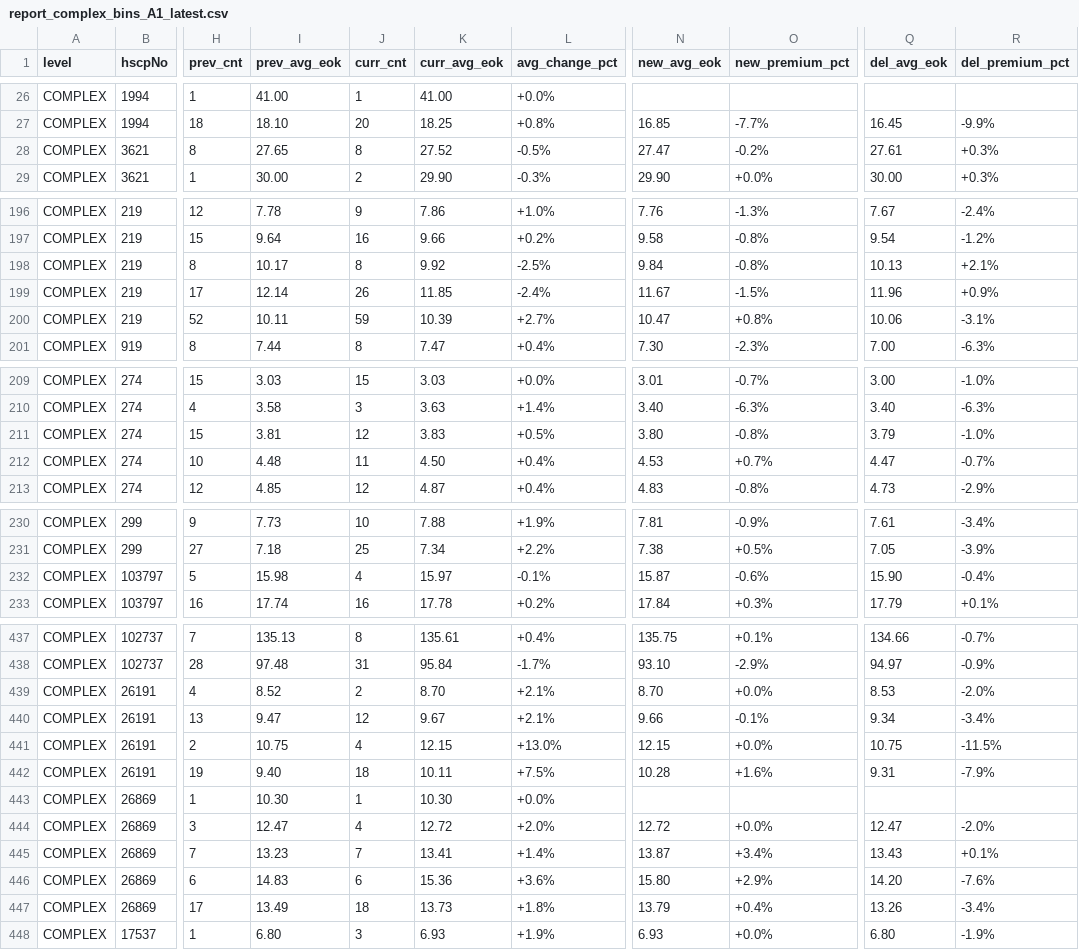
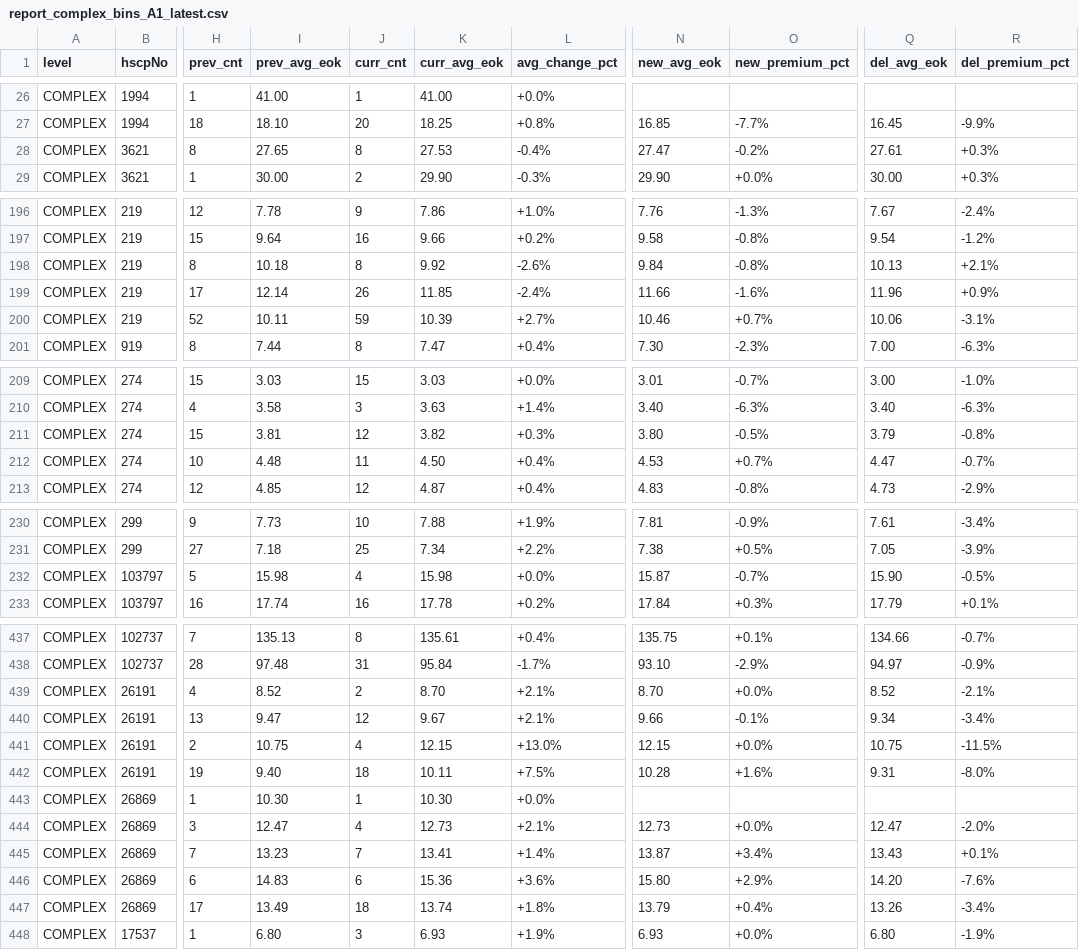
Before and after one commit to jhansummer/property-dashboard-maemul-tracking, a CSV file: reports/report_complex_bins_A1_latest.csv, drawn as a sheet; only a part is shown, gaps mark what is left out; the diff covers the shown part only; the diff names each change by its address in the sheet, - before the commit and + after, or states it on an @@ line.

Commit message:
Update reports & charts (20260207)

```diff
--- a/reports/report_complex_bins_A1_latest.csv
+++ b/reports/report_complex_bins_A1_latest.csv
-K28 (curr_avg_eok): 27.52
+K28 (curr_avg_eok): 27.53
-L28 (avg_change_pct): -0.5%
+L28 (avg_change_pct): -0.4%
-I198 (prev_avg_eok): 10.17
+I198 (prev_avg_eok): 10.18
-L198 (avg_change_pct): -2.5%
+L198 (avg_change_pct): -2.6%
-N199 (new_avg_eok): 11.67
+N199 (new_avg_eok): 11.66
-O199 (new_premium_pct): -1.5%
+O199 (new_premium_pct): -1.6%
-N200 (new_avg_eok): 10.47
+N200 (new_avg_eok): 10.46
-O200 (new_premium_pct): +0.8%
+O200 (new_premium_pct): +0.7%
-K211 (curr_avg_eok): 3.83
+K211 (curr_avg_eok): 3.82
-L211 (avg_change_pct): +0.5%
+L211 (avg_change_pct): +0.3%
-O211 (new_premium_pct): -0.8%
+O211 (new_premium_pct): -0.5%
-R211 (del_premium_pct): -1.0%
+R211 (del_premium_pct): -0.8%
-K232 (curr_avg_eok): 15.97
+K232 (curr_avg_eok): 15.98
-L232 (avg_change_pct): -0.1%
+L232 (avg_change_pct): +0.0%
-O232 (new_premium_pct): -0.6%
+O232 (new_premium_pct): -0.7%
-R232 (del_premium_pct): -0.4%
+R232 (del_premium_pct): -0.5%
-Q439 (del_avg_eok): 8.53
+Q439 (del_avg_eok): 8.52
-R439 (del_premium_pct): -2.0%
+R439 (del_premium_pct): -2.1%
-R442 (del_premium_pct): -7.9%
+R442 (del_premium_pct): -8.0%
-K444 (curr_avg_eok): 12.72
+K444 (curr_avg_eok): 12.73
-L444 (avg_change_pct): +2.0%
+L444 (avg_change_pct): +2.1%
-N444 (new_avg_eok): 12.72
+N444 (new_avg_eok): 12.73
-K447 (curr_avg_eok): 13.73
+K447 (curr_avg_eok): 13.74
```
Also changed, not shown: 14 edited cells elsewhere in this file, reports/report_complex_bins_B1_latest.csv, reports/report_region_bins_A1_latest.csv, 10 other files.
